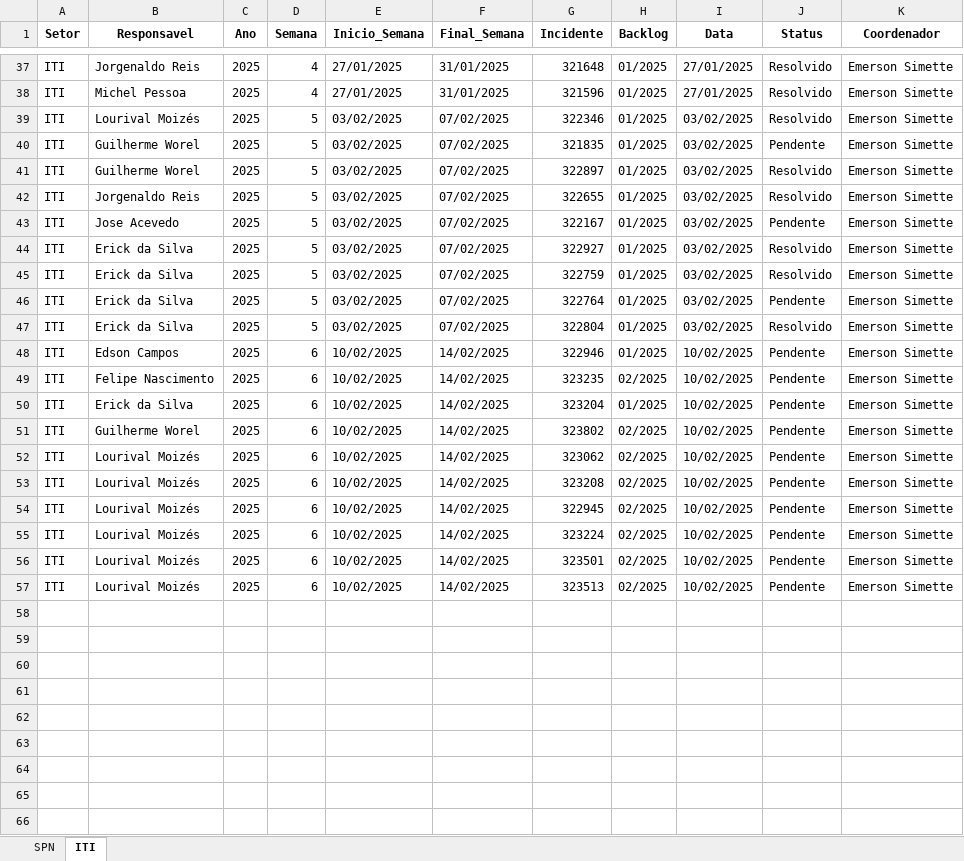
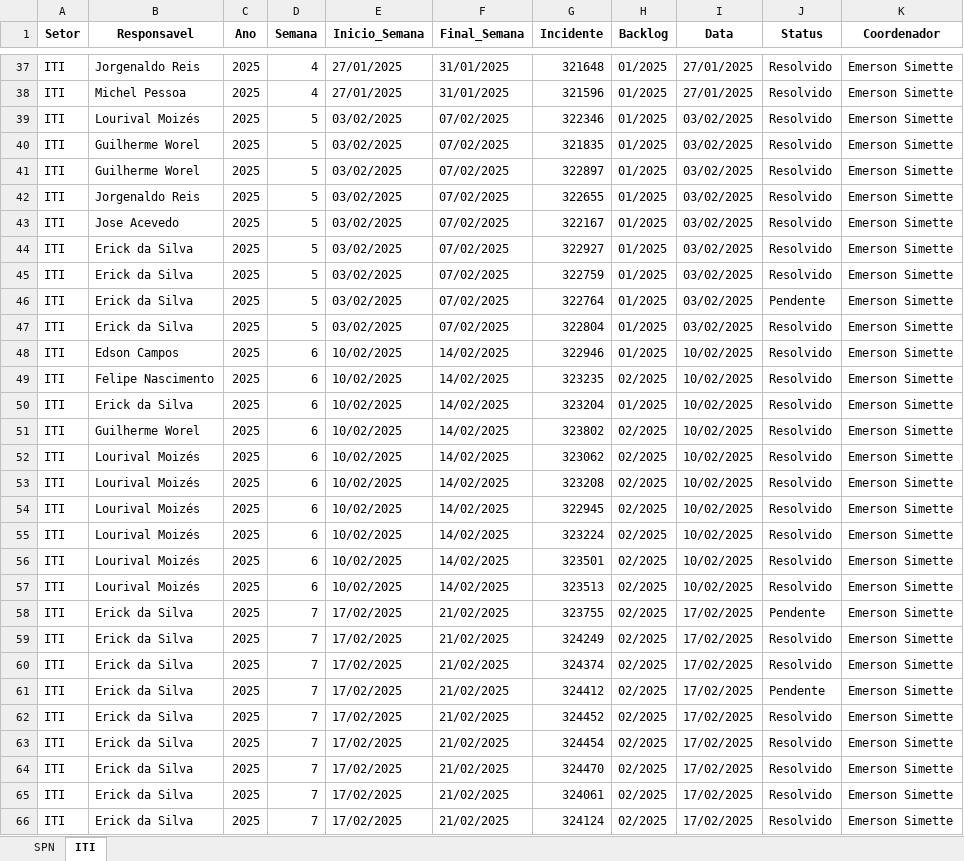
Before and after one commit to GeekFrancisco/Franciscodatais, an Excel workbook: Base/consolidado.xlsx, sheet ITI, drawn as a sheet; only a part is shown, gaps mark what is left out; values as stored, in another font and other column widths than the file's, no borders; the diff covers the shown part only; the diff names each change by its address in the sheet, - before the commit and + after, or states it on an @@ line.

```diff
--- a/Base/consolidado.xlsx (sheet ITI)
+++ b/Base/consolidado.xlsx (sheet ITI)
-J40 (Status): Pendente
+J40 (Status): Resolvido
-J43 (Status): Pendente
+J43 (Status): Resolvido
-J48:J57 (Status): Pendente
+J48:J57 (Status): Resolvido
+row 58: ITI | Erick da Silva | 2025 | 7 | 17/02/2025 | 21/02/2025 | 323755 | 02/2025 | 17/02/2025 | Pendente | Emerson Simette
+row 59: ITI | Erick da Silva | 2025 | 7 | 17/02/2025 | 21/02/2025 | 324249 | 02/2025 | 17/02/2025 | Resolvido | Emerson Simette
+row 60: ITI | Erick da Silva | 2025 | 7 | 17/02/2025 | 21/02/2025 | 324374 | 02/2025 | 17/02/2025 | Resolvido | Emerson Simette
+row 61: ITI | Erick da Silva | 2025 | 7 | 17/02/2025 | 21/02/2025 | 324412 | 02/2025 | 17/02/2025 | Pendente | Emerson Simette
+row 62: ITI | Erick da Silva | 2025 | 7 | 17/02/2025 | 21/02/2025 | 324452 | 02/2025 | 17/02/2025 | Resolvido | Emerson Simette
+row 63: ITI | Erick da Silva | 2025 | 7 | 17/02/2025 | 21/02/2025 | 324454 | 02/2025 | 17/02/2025 | Resolvido | Emerson Simette
+row 64: ITI | Erick da Silva | 2025 | 7 | 17/02/2025 | 21/02/2025 | 324470 | 02/2025 | 17/02/2025 | Resolvido | Emerson Simette
+row 65: ITI | Erick da Silva | 2025 | 7 | 17/02/2025 | 21/02/2025 | 324061 | 02/2025 | 17/02/2025 | Resolvido | Emerson Simette
+row 66: ITI | Erick da Silva | 2025 | 7 | 17/02/2025 | 21/02/2025 | 324124 | 02/2025 | 17/02/2025 | Resolvido | Emerson Simette
```
Also changed, not shown: 11 added rows elsewhere in this sheet, sheet SPN, Base/Backlog_6.xlsx, 20 other files.
